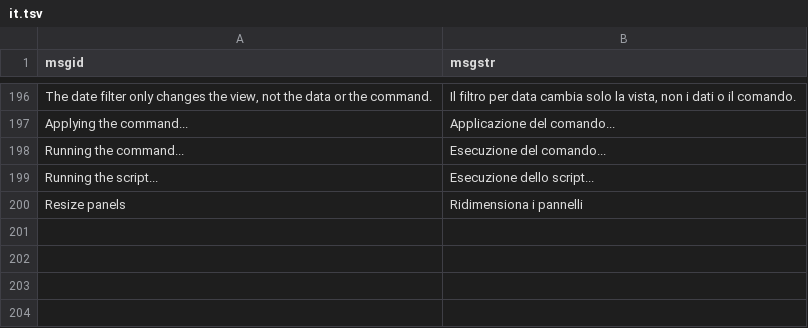
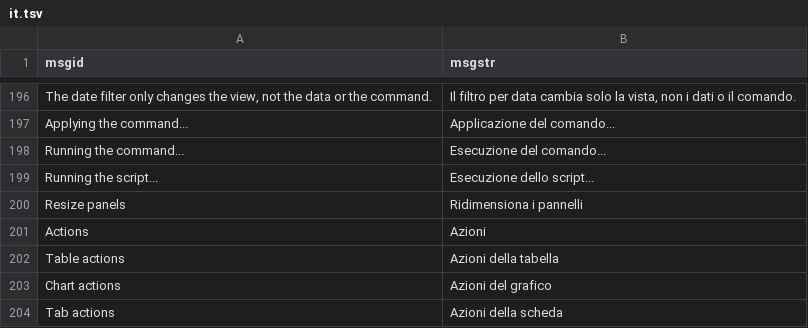
Before and after one commit to vigliafg/rcmdr-studio, a TSV file: inst/i18n/it.tsv, drawn as a sheet; only a part is shown, gaps mark what is left out; the diff names each change by its address in the sheet, - before the commit and + after, or states it on an @@ line.

```diff
--- a/inst/i18n/it.tsv
+++ b/inst/i18n/it.tsv
+row 201: Actions | Azioni
+row 202: Table actions | Azioni della tabella
+row 203: Chart actions | Azioni del grafico
+row 204: Tab actions | Azioni della scheda
```
Also changed, not shown: 11 other files.
